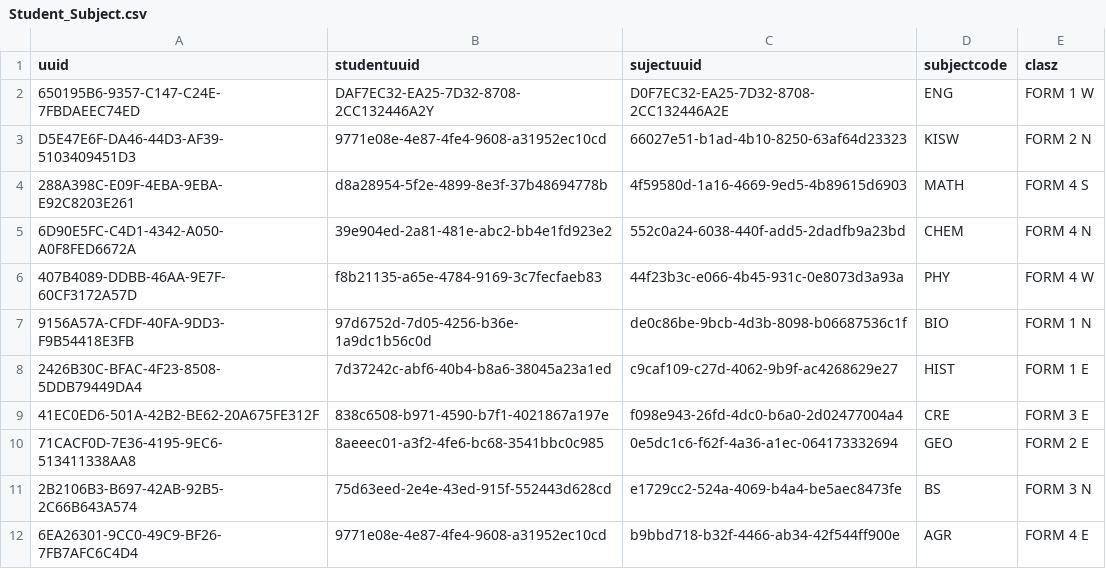
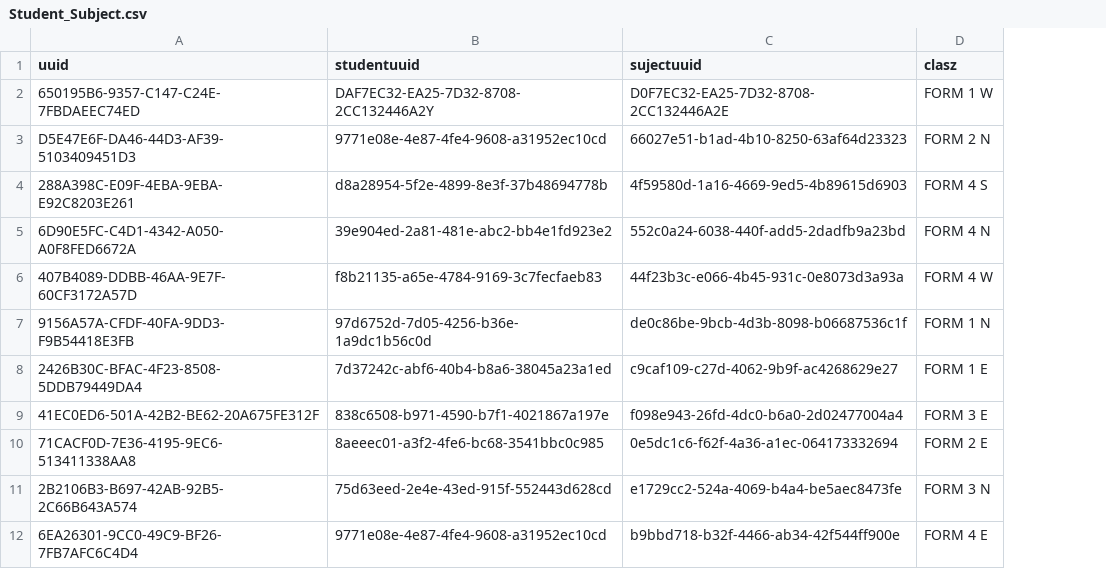
Before and after one commit to santosh991/School, a CSV file: app/etc/sql/data/Student_Subject.csv, drawn as a sheet; the diff names each change by its address in the sheet, - before the commit and + after, or states it on an @@ line.

```diff
--- a/app/etc/sql/data/Student_Subject.csv
+++ b/app/etc/sql/data/Student_Subject.csv
-column D (subjectcode), rows 2-12: ENG | KISW | MATH | CHEM | PHY | BIO | HIST | CRE | GEO | BS | AGR
```
Also changed, not shown: app/etc/sql/data/NTStaff.csv, 57 other files.
